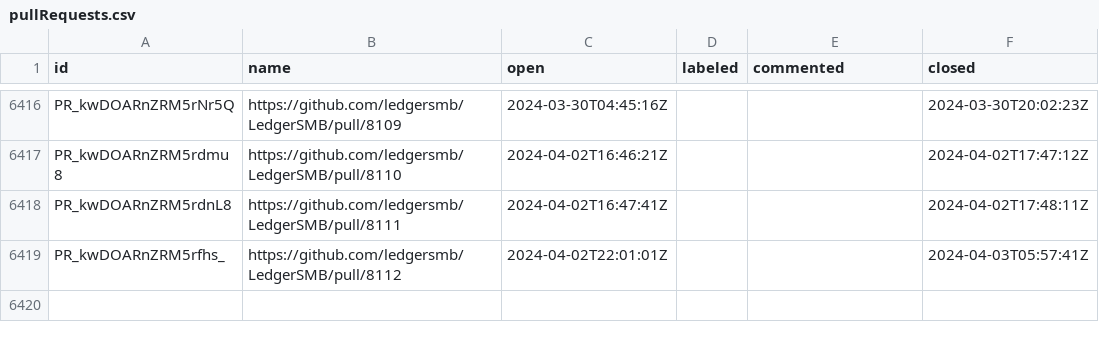
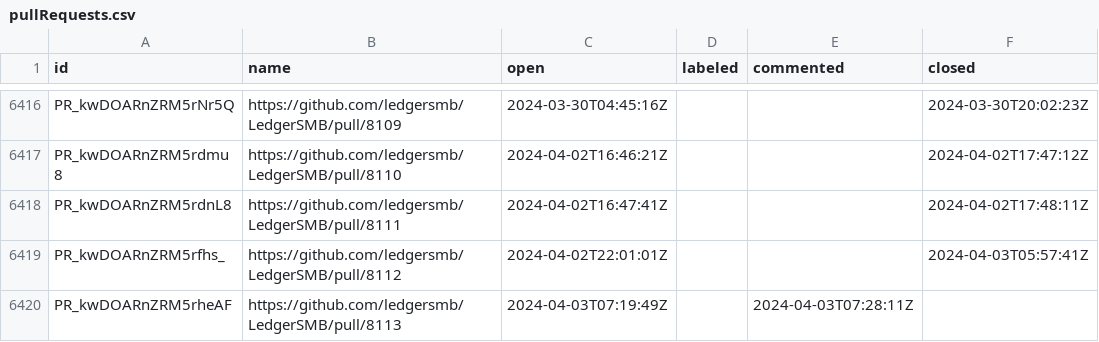
Before and after one commit to ledgersmb/ledgersmb-oselvar, a CSV file: data/ledgersmb/LedgerSMB/pullRequests.csv, drawn as a sheet; only a part is shown, gaps mark what is left out.

```diff
--- a/data/ledgersmb/LedgerSMB/pullRequests.csv
+++ b/data/ledgersmb/LedgerSMB/pullRequests.csv
@@ -6419 +6419,2 @@ PR_kwDOARnZRM5rdnL8,https://github.com/ledgersmb/LedgerSMB/pull/8111,2024-04-02T
 PR_kwDOARnZRM5rfhs_,https://github.com/ledgersmb/LedgerSMB/pull/8112,2024-04-02T22:01:01Z,,,2024-04-03T05:57:41Z
+PR_kwDOARnZRM5rheAF,https://github.com/ledgersmb/LedgerSMB/pull/8113,2024-04-03T07:19:49Z,,2024-04-03T07:28:11Z,
```
